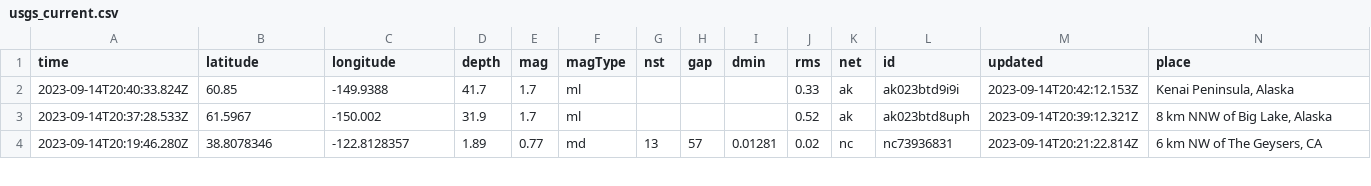
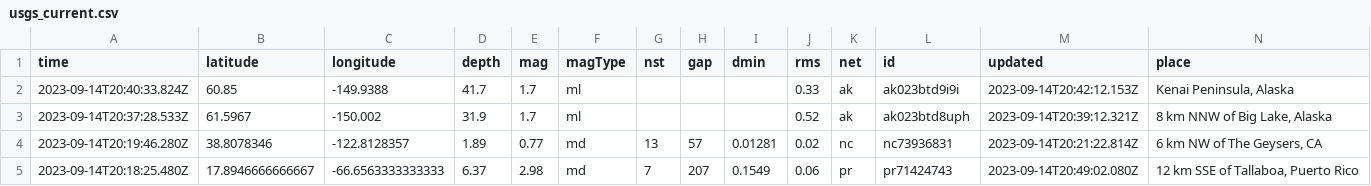
Before and after one commit to carlappen/nicar23-github-actions, a CSV file: usgs_current.csv, drawn as a sheet; only a part is shown; rows hold the shown columns only; the diff covers the shown part only; the diff names each change by its address in the sheet, - before the commit and + after, or states it on an @@ line.

```diff
--- a/usgs_current.csv
+++ b/usgs_current.csv
+row 5: 2023-09-14T20:18:25.480Z | 17.8946666666667 | -66.6563333333333 | 6.37 | 2.98 | md | 7 | 207 | 0.1549 | 0.06 | pr | pr71424743 | 2023-09-14T20:49:02.080Z | 12 km SSE of Tallaboa, Puerto Rico
```
Also changed, not shown: 1 added row, 2 removed rows and 3 edited cells elsewhere in this file.
